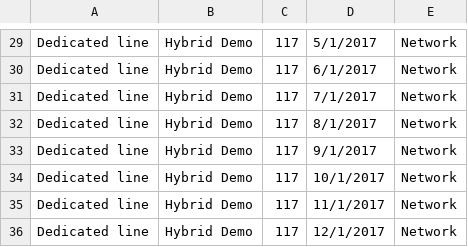
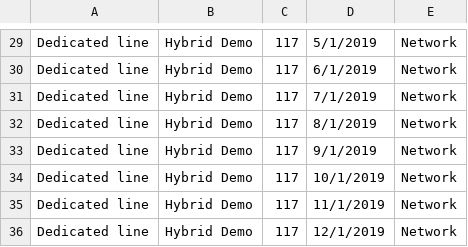
Before and after one commit to rgeyer/ca_plugin_costs, a CSV file: Plugin Cost Data - Sheet1.csv, drawn as a sheet; only a part is shown, gaps mark what is left out; the diff covers the shown part only; the diff names each change by its address in the sheet, - before the commit and + after, or states it on an @@ line.

```diff
--- a/Plugin Cost Data - Sheet1.csv
+++ b/Plugin Cost Data - Sheet1.csv
-D29: 5/1/2017
+D29: 5/1/2019
-D30: 6/1/2017
+D30: 6/1/2019
-D31: 7/1/2017
+D31: 7/1/2019
-D32: 8/1/2017
+D32: 8/1/2019
-D33: 9/1/2017
+D33: 9/1/2019
-D34: 10/1/2017
+D34: 10/1/2019
-D35: 11/1/2017
+D35: 11/1/2019
-D36: 12/1/2017
+D36: 12/1/2019
```
Also changed, not shown: 28 edited cells elsewhere in this file.
